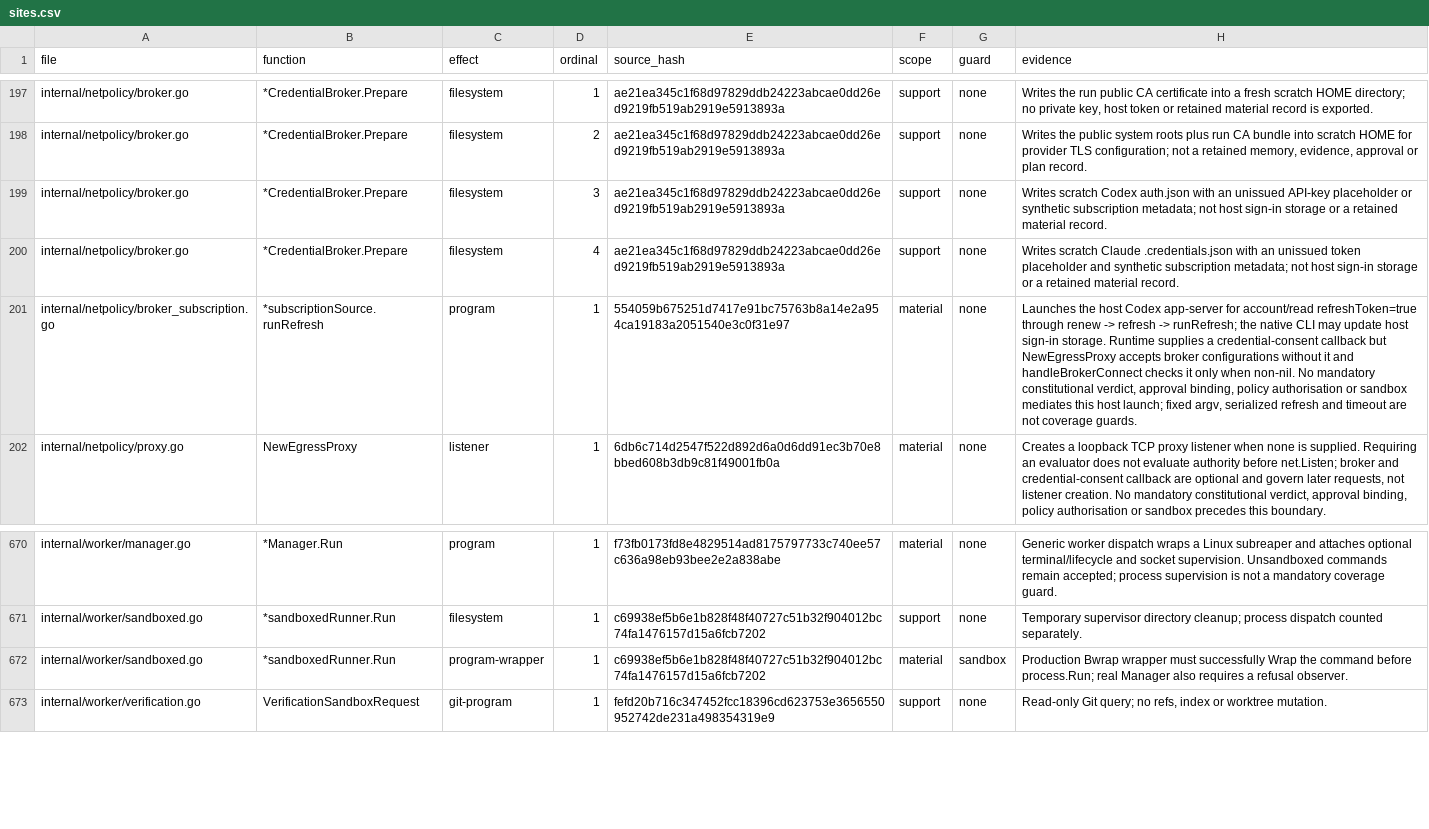
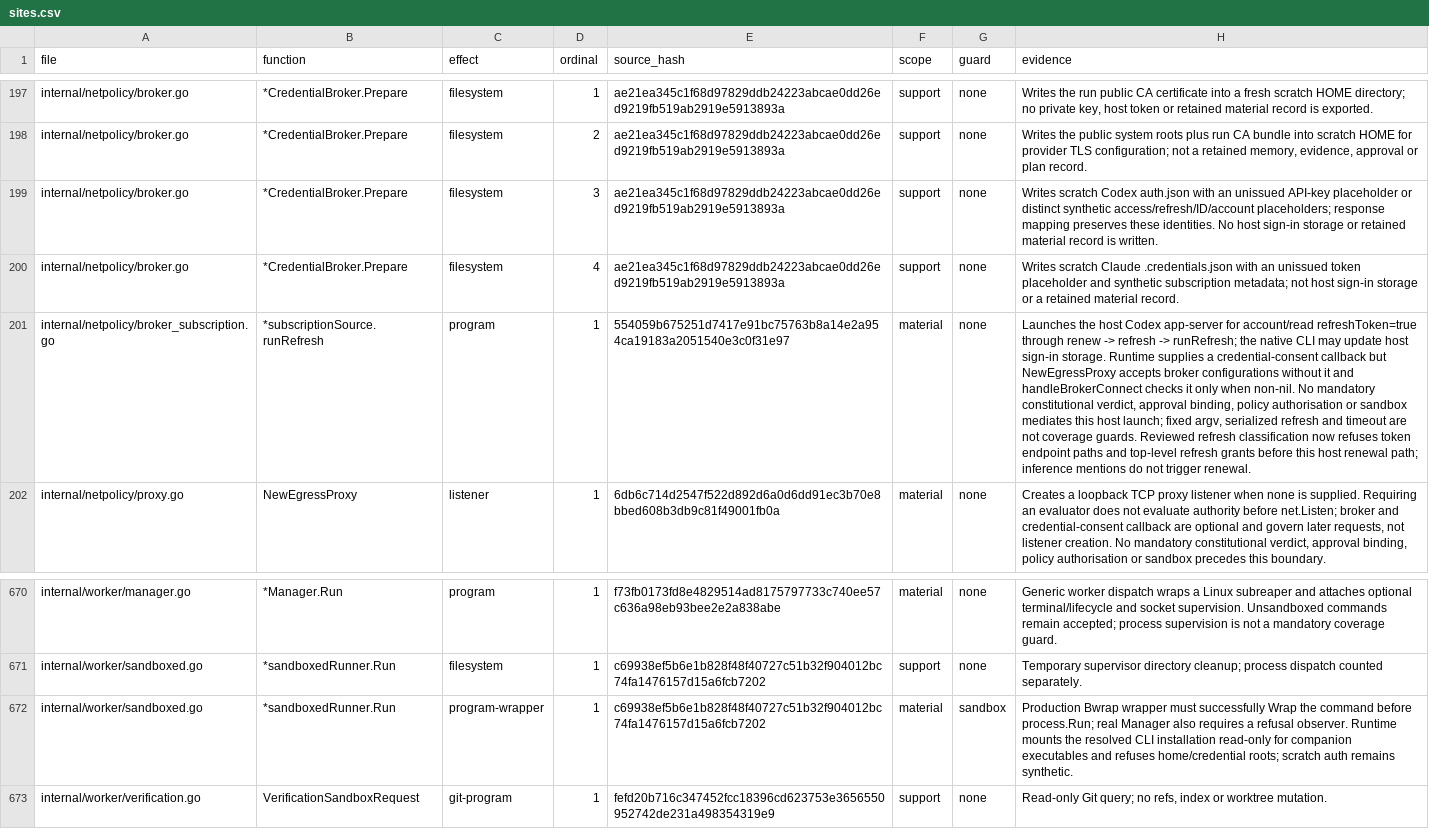
Before and after one commit to Zen1th53/marshal, a CSV file: tools/effect-inventory/sites.csv, drawn as a sheet; only a part is shown, gaps mark what is left out; the diff names each change by its address in the sheet, - before the commit and + after, or states it on an @@ line.

Commit message:
fix(broker): classify refresh by endpoint, keep identities distinct
Refresh is recognised by the OAuth token path or a top-level
refresh grant, so ordinary inference bodies pass. Each sign-in field
gets its own placeholder. Workers see the CLI's own installation
directory so companion executables resolve. Stored egress and broker
events appear in the operator event query.

```diff
--- a/tools/effect-inventory/sites.csv
+++ b/tools/effect-inventory/sites.csv
-H199 (evidence): …placeholder or synthetic subscription metadata; not host sign-in storage or a retained material record.
+H199 (evidence): …placeholder or distinct synthetic access/refresh/ID/account placeholders; response mapping preserves these identities. No host sign-in storage or retained material record is written.
-H201 (evidence): …coverage guards.
+H201 (evidence): …coverage guards. Reviewed refresh classification now refuses token endpoint paths and top-level refresh grants before this host renewal path; inference mentions do not trigger renewal.
-H672 (evidence): …refusal observer.
+H672 (evidence): …refusal observer. Runtime mounts the resolved CLI installation read-only for companion executables and refuses home/credential roots; scratch auth remains synthetic.
```
Also changed, not shown: 13 other files.
